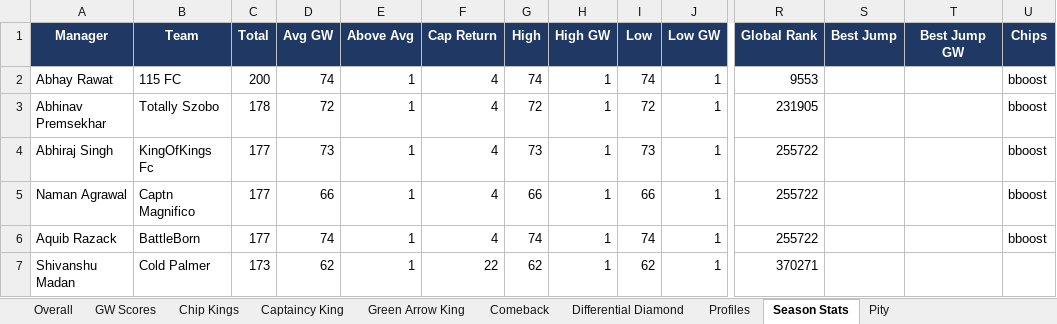
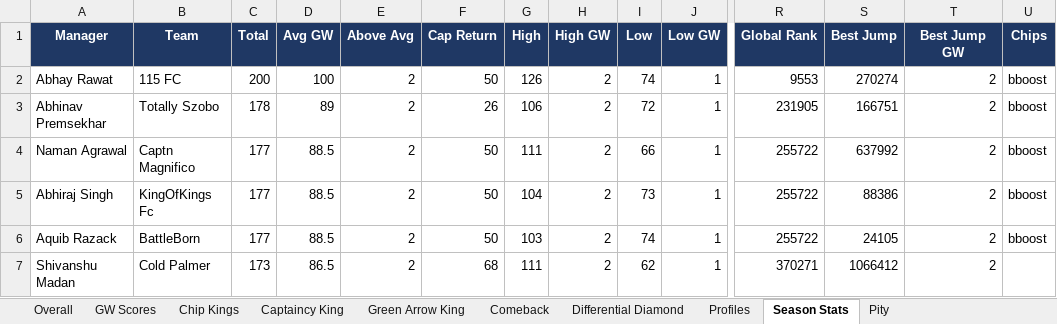
Before and after one commit to yash1997beohar/lcf-s5, an Excel workbook: docs/Laxmi_Chit_Fund_S5_audit.xlsx, sheet Season Stats, drawn as a sheet; only a part is shown, gaps mark what is left out; values as stored, in another font and other column widths than the file's, no borders; removed rows and columns are numbered as before the commit, all else as after; rows hold the shown columns only; the diff covers the shown part only; the diff names each change by its address in the sheet, - before the commit and + after, or states it on an @@ line.

```diff
--- a/docs/Laxmi_Chit_Fund_S5_audit.xlsx (sheet Season Stats)
+++ b/docs/Laxmi_Chit_Fund_S5_audit.xlsx (sheet Season Stats)
-D2 (Avg GW): 74
+D2 (Avg GW): 100
-E2:E3 (Above Avg): 1
+E2:E3 (Above Avg): 2
-F2 (Cap Return): 4
+F2 (Cap Return): 50
-G2 (High): 74
+G2 (High): 126
-H2:H3 (High GW): 1
+H2:H3 (High GW): 2
-S2 (Best Jump): (empty)
+S2 (Best Jump): 270274
-T2:T3 (Best Jump GW): (empty)
+T2:T3 (Best Jump GW): 2
-D3 (Avg GW): 72
+D3 (Avg GW): 89
-F3 (Cap Return): 4
+F3 (Cap Return): 26
-G3 (High): 72
+G3 (High): 106
-S3 (Best Jump): (empty)
+S3 (Best Jump): 166751
-row 4: Abhiraj Singh | KingOfKings Fc | 177 | 73 | 1 | 4 | 73 | 1 | 73 | 1 | 255722 |  |  | bboost
-D4 (Avg GW): 66
+D4 (Avg GW): 88.5
-E4 (Above Avg): 1
+E4 (Above Avg): 2
-F4 (Cap Return): 4
+F4 (Cap Return): 50
-G4 (High): 66
+G4 (High): 111
-H4 (High GW): 1
+H4 (High GW): 2
-S4 (Best Jump): (empty)
+S4 (Best Jump): 637992
-T4 (Best Jump GW): (empty)
+T4 (Best Jump GW): 2
+row 5: Abhiraj Singh | KingOfKings Fc | 177 | 88.5 | 2 | 50 | 104 | 2 | 73 | 1 | 255722 | 88386 | 2 | bboost
-D6 (Avg GW): 74
+D6 (Avg GW): 88.5
-E6:E7 (Above Avg): 1
+E6:E7 (Above Avg): 2
-F6 (Cap Return): 4
+F6 (Cap Return): 50
-G6 (High): 74
+G6 (High): 103
-H6:H7 (High GW): 1
+H6:H7 (High GW): 2
-S6 (Best Jump): (empty)
+S6 (Best Jump): 24105
-T6:T7 (Best Jump GW): (empty)
+T6:T7 (Best Jump GW): 2
-D7 (Avg GW): 62
+D7 (Avg GW): 86.5
-F7 (Cap Return): 22
+F7 (Cap Return): 68
-G7 (High): 62
+G7 (High): 111
-S7 (Best Jump): (empty)
+S7 (Best Jump): 1066412
```
Also changed, not shown: 1 added row, 1 removed row and 149 edited cells elsewhere in this sheet, sheet Differential Diamond, sheet Green Arrow King, sheet Captaincy King, sheet Pity, sheet Chip Kings, sheet GW Scores, 2 more sheets, 34 other files.
